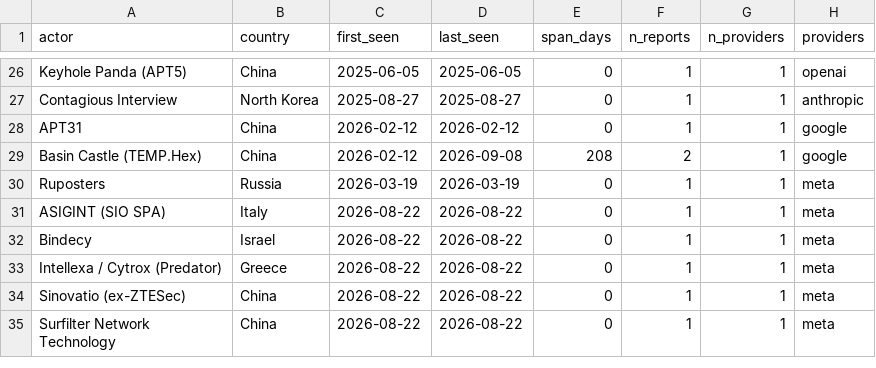
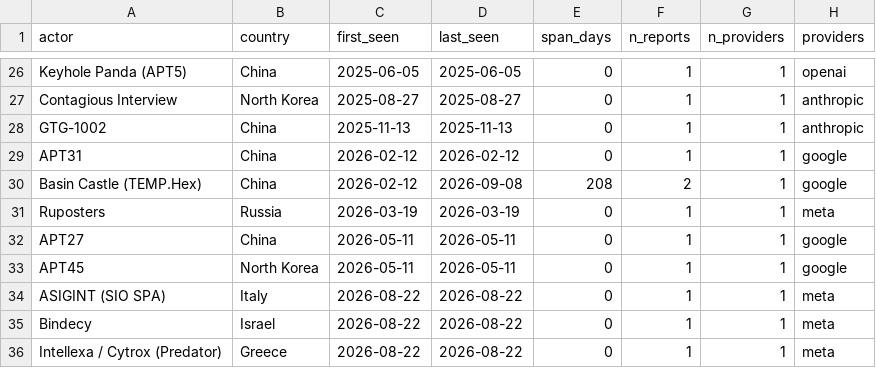
Before and after one commit to dagrano/adversarial_threat_IOCs, a CSV file: analysis/out/timeline_actor.csv, drawn as a sheet; only a part is shown, gaps mark what is left out; the shorter side is filled out with more unchanged rows.

```diff
--- a/analysis/out/timeline_actor.csv
+++ b/analysis/out/timeline_actor.csv
@@ -27,2 +27,3 @@ Keyhole Panda (APT5),China,2025-06-05,2025-06-05,0,1,1,openai
 Contagious Interview,North Korea,2025-08-27,2025-08-27,0,1,1,anthropic
+GTG-1002,China,2025-11-13,2025-11-13,0,1,1,anthropic
 APT31,China,2026-02-12,2026-02-12,0,1,1,google
@@ -30,2 +31,4 @@ Basin Castle (TEMP.Hex),China,2026-02-12,2026-09-08,208,2,1,google
 Ruposters,Russia,2026-03-19,2026-03-19,0,1,1,meta
+APT27,China,2026-05-11,2026-05-11,0,1,1,google
+APT45,North Korea,2026-05-11,2026-05-11,0,1,1,google
 ASIGINT (SIO SPA),Italy,2026-08-22,2026-08-22,0,1,1,meta
```
Also changed, not shown: analysis/aliases.csv, analysis/out/actor_provider_matrix.csv, 12 other files.
